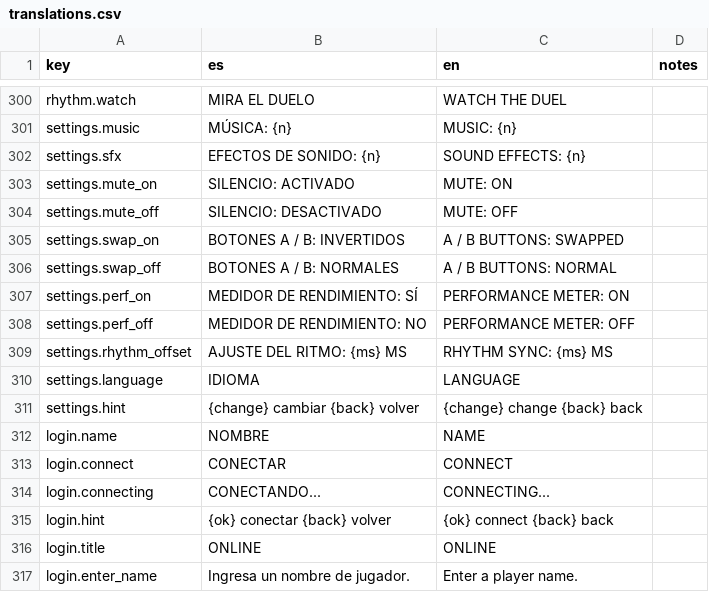
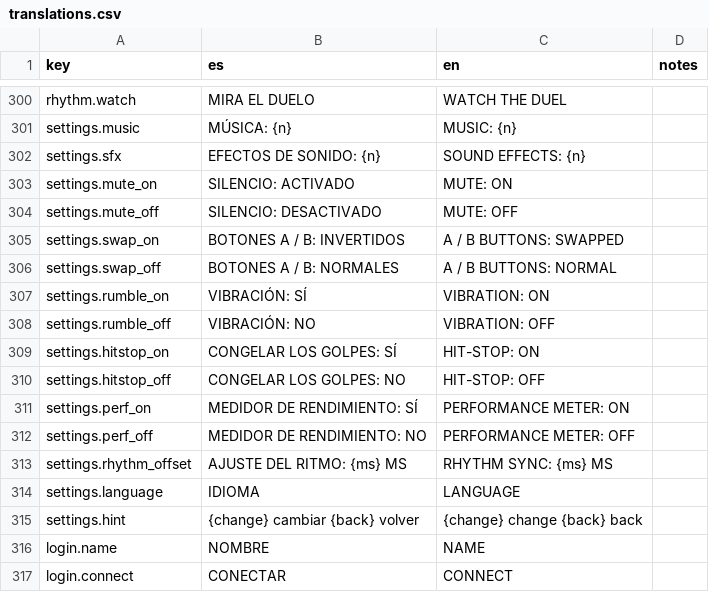
Before and after one commit to leleletus/FlappyMonster, a CSV file: assets/lang/translations.csv, drawn as a sheet; only a part is shown, gaps mark what is left out; the shorter side is filled out with more unchanged rows; the diff names each change by its address in the sheet, - before the commit and + after, or states it on an @@ line.

```diff
--- a/assets/lang/translations.csv
+++ b/assets/lang/translations.csv
+row 307: settings.rumble_on | VIBRACIÓN: SÍ | VIBRATION: ON
+row 308: settings.rumble_off | VIBRACIÓN: NO | VIBRATION: OFF
+row 309: settings.hitstop_on | CONGELAR LOS GOLPES: SÍ | HIT-STOP: ON
+row 310: settings.hitstop_off | CONGELAR LOS GOLPES: NO | HIT-STOP: OFF
```
Also changed, not shown: 51 other files.
